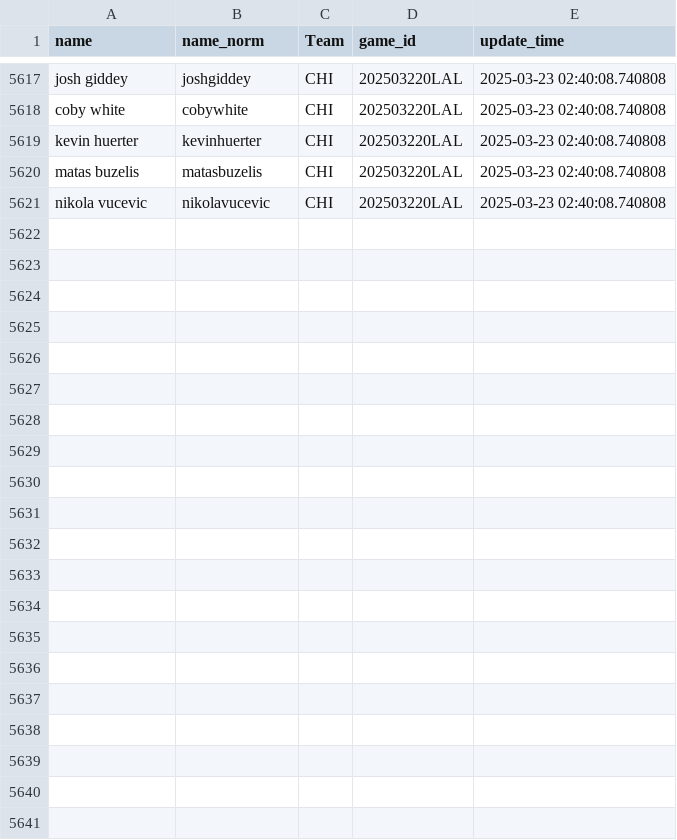
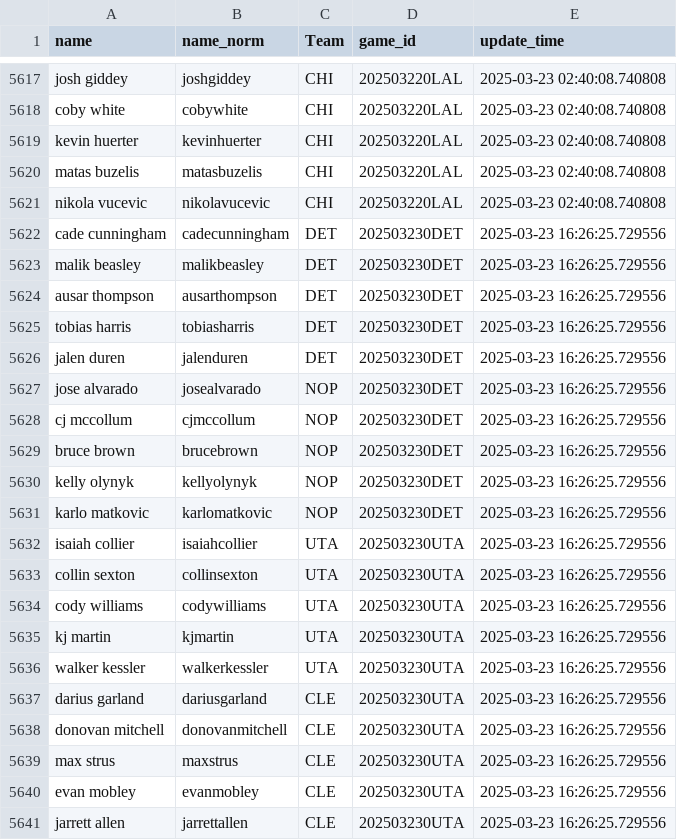
Before and after one commit to martinbog19/LeFirstBasket, a CSV file: data/rotowire_lineups.csv, drawn as a sheet; only a part is shown, gaps mark what is left out; the diff names each change by its address in the sheet, - before the commit and + after, or states it on an @@ line.

```diff
--- a/data/rotowire_lineups.csv
+++ b/data/rotowire_lineups.csv
+row 5622: cade cunningham | cadecunningham | DET | 202503230DET | 2025-03-23 16:26:25.729556
+row 5623: malik beasley | malikbeasley | DET | 202503230DET | 2025-03-23 16:26:25.729556
+row 5624: ausar thompson | ausarthompson | DET | 202503230DET | 2025-03-23 16:26:25.729556
+row 5625: tobias harris | tobiasharris | DET | 202503230DET | 2025-03-23 16:26:25.729556
+row 5626: jalen duren | jalenduren | DET | 202503230DET | 2025-03-23 16:26:25.729556
+row 5627: jose alvarado | josealvarado | NOP | 202503230DET | 2025-03-23 16:26:25.729556
+row 5628: cj mccollum | cjmccollum | NOP | 202503230DET | 2025-03-23 16:26:25.729556
+row 5629: bruce brown | brucebrown | NOP | 202503230DET | 2025-03-23 16:26:25.729556
+row 5630: kelly olynyk | kellyolynyk | NOP | 202503230DET | 2025-03-23 16:26:25.729556
+row 5631: karlo matkovic | karlomatkovic | NOP | 202503230DET | 2025-03-23 16:26:25.729556
+row 5632: isaiah collier | isaiahcollier | UTA | 202503230UTA | 2025-03-23 16:26:25.729556
+row 5633: collin sexton | collinsexton | UTA | 202503230UTA | 2025-03-23 16:26:25.729556
+row 5634: cody williams | codywilliams | UTA | 202503230UTA | 2025-03-23 16:26:25.729556
+row 5635: kj martin | kjmartin | UTA | 202503230UTA | 2025-03-23 16:26:25.729556
+row 5636: walker kessler | walkerkessler | UTA | 202503230UTA | 2025-03-23 16:26:25.729556
+row 5637: darius garland | dariusgarland | CLE | 202503230UTA | 2025-03-23 16:26:25.729556
+row 5638: donovan mitchell | donovanmitchell | CLE | 202503230UTA | 2025-03-23 16:26:25.729556
+row 5639: max strus | maxstrus | CLE | 202503230UTA | 2025-03-23 16:26:25.729556
+row 5640: evan mobley | evanmobley | CLE | 202503230UTA | 2025-03-23 16:26:25.729556
+row 5641: jarrett allen | jarrettallen | CLE | 202503230UTA | 2025-03-23 16:26:25.729556
```
Also changed, not shown: 1 other file.
